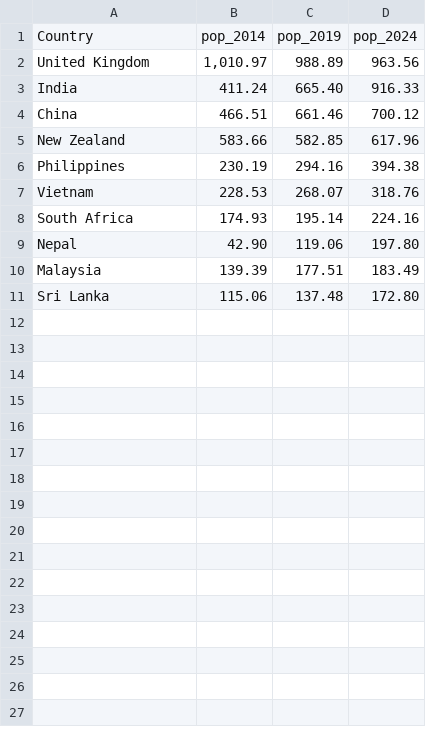
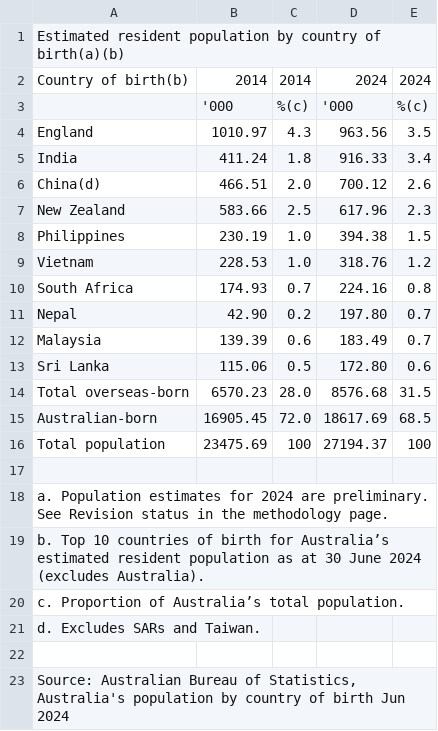
Before and after one commit to kluk0007/Monash_FIT3179_Homework_Week_9, a CSV file: data/estimated_resident_population_by_country_of_birth.csv, drawn as a sheet; removed rows and columns are numbered as before the commit, all else as after; the diff names each change by its address in the sheet, - before the commit and + after, or states it on an @@ line.

Commit message:
Add files via upload

```diff
--- a/data/estimated_resident_population_by_country_of_birth.csv
+++ b/data/estimated_resident_population_by_country_of_birth.csv
-column C, rows 3-11: 665.40 | 661.46 | 582.85 | 294.16 | 268.07 | 195.14 | 119.06 | 177.51 | 137.48
+column C, rows 5-13: 1.8 | 2.0 | 2.5 | 1.0 | 1.0 | 0.7 | 0.2 | 0.6 | 0.5
+column E, rows 5-13: 3.4 | 2.6 | 2.3 | 1.5 | 1.2 | 0.8 | 0.7 | 0.7 | 0.6
-row 1: Country | pop_2014 | pop_2019 | pop_2024
-row 2: United Kingdom | 1,010.97 | 988.89 | 963.56
+row 1: Estimated resident population by country of birth(a)(b)
+row 2: Country of birth(b) | 2014 | 2014 | 2024 | 2024
+row 3:  | '000 | %(c) | '000 | %(c)
+row 4: England | 1010.97 | 4.3 | 963.56 | 3.5
-A6: China
+A6: China(d)
+row 14: Total overseas-born | 6570.23 | 28.0 | 8576.68 | 31.5
+row 15: Australian-born | 16905.45 | 72.0 | 18617.69 | 68.5
+row 16: Total population | 23475.69 | 100 | 27194.37 | 100
+row 17: (empty)
+row 18: a. Population estimates for 2024 are preliminary. See Revision status in the methodology page.
+row 19: b. Top 10 countries of birth for Australia’s estimated resident population as at 30 June 2024 (excludes Australia).
+row 20: c. Proportion of Australia’s total population.
+row 21: d. Excludes SARs and Taiwan.
+row 22: (empty)
+row 23: Source: Australian Bureau of Statistics, Australia's population by country of birth Jun 2024
```
